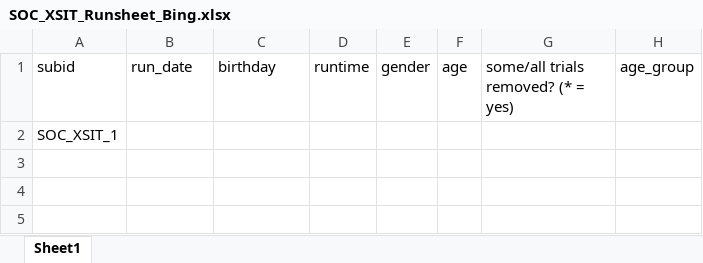
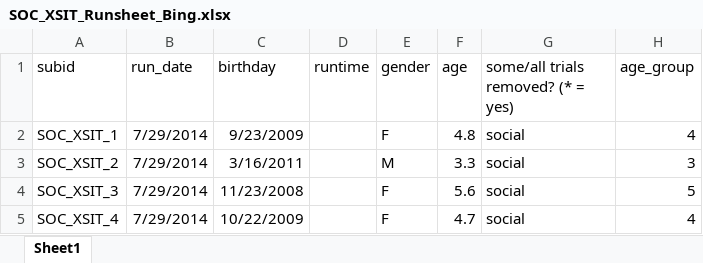
Before and after one commit to kemacdonald/soc_xsit, an Excel workbook: soc_xsit_expts/soc_xsit_ipad/SOC_XSIT_Runsheet_Bing.xlsx, sheet Sheet1, drawn as a sheet; values as stored, in another font and other column widths than the file's, no borders; removed rows and columns are numbered as before the commit, all else as after; the diff names each change by its address in the sheet, - before the commit and + after, or states it on an @@ line.

Commit message:
Updated runsheet for second pilot

```diff
--- a/soc_xsit_expts/soc_xsit_ipad/SOC_XSIT_Runsheet_Bing.xlsx (sheet Sheet1)
+++ b/soc_xsit_expts/soc_xsit_ipad/SOC_XSIT_Runsheet_Bing.xlsx (sheet Sheet1)
-row 2: SOC_XSIT_1
+row 2: SOC_XSIT_1 | 7/29/2014 | 9/23/2009 |  | F | 4.8 | social | 4
+row 3: SOC_XSIT_2 | 7/29/2014 | 3/16/2011 |  | M | 3.3 | social | 3
+row 4: SOC_XSIT_3 | 7/29/2014 | 11/23/2008 |  | F | 5.6 | social | 5
+row 5: SOC_XSIT_4 | 7/29/2014 | 10/22/2009 |  | F | 4.7 | social | 4
```
